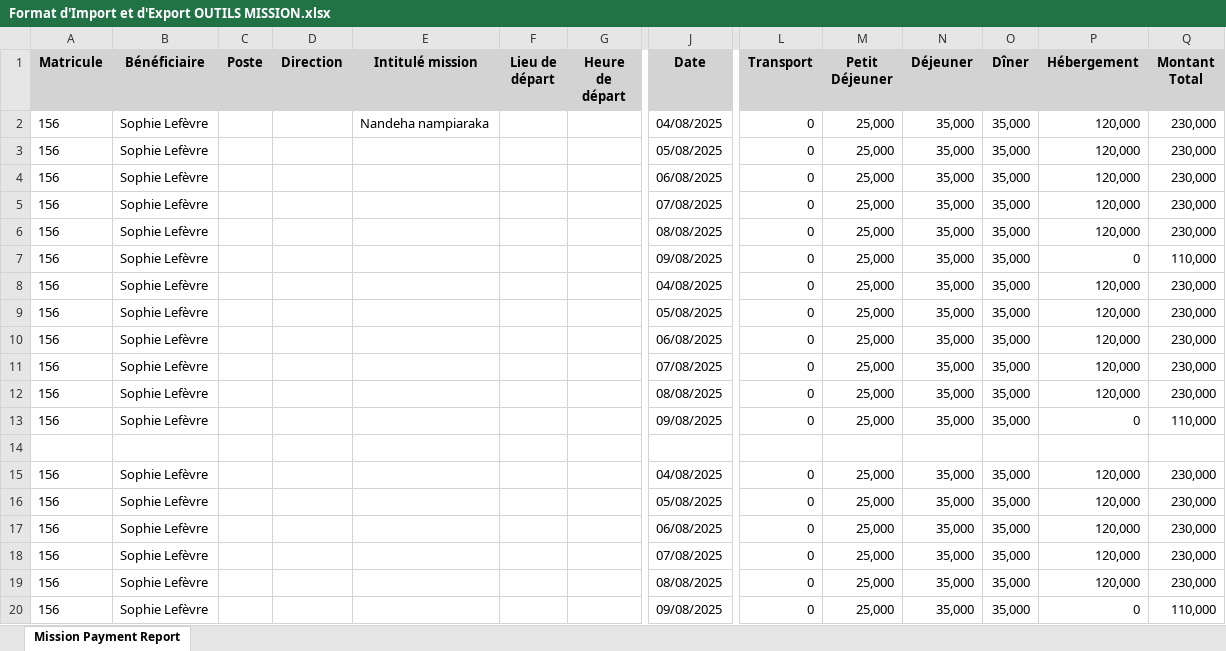
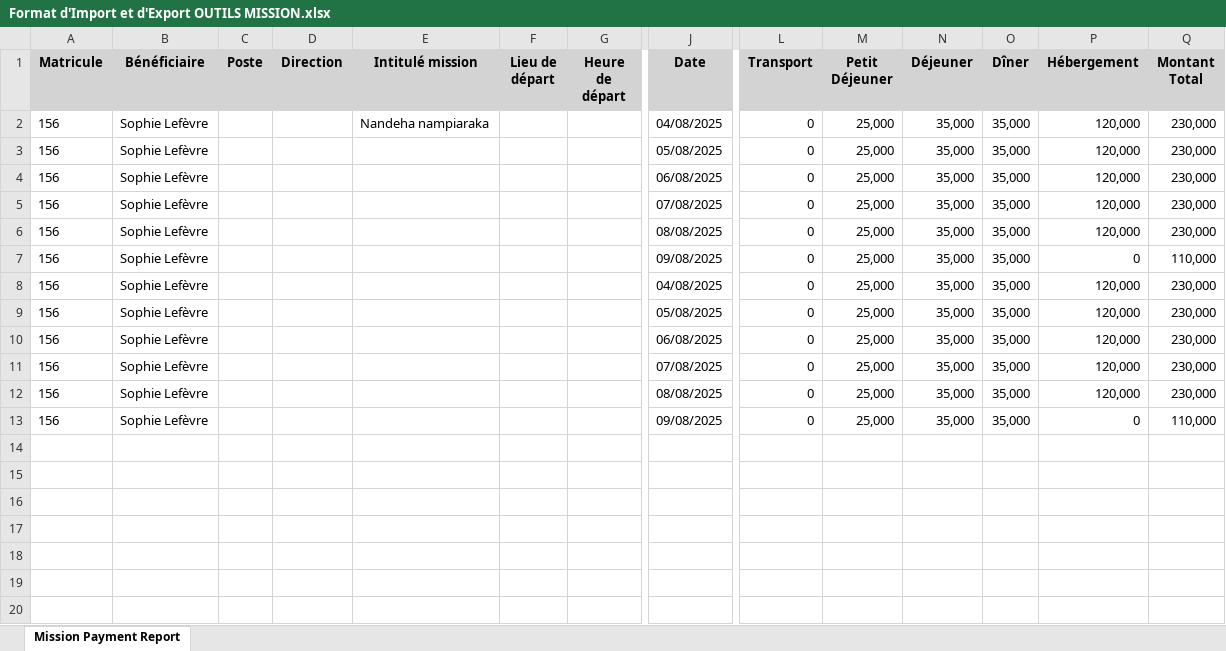
Before and after one commit to HenintsoaJunior/GESTION-RH, an Excel workbook: TODO/Conception/Utiles/données/Format d'Import et d'Export OUTILS MISSION.xlsx, sheet Mission Payment Report, drawn as a sheet; only a part is shown, gaps mark what is left out; values as stored, in another font and other column widths than the file's, no borders; rows hold the shown columns only; the diff names each change by its address in the sheet, - before the commit and + after, or states it on an @@ line.

Commit message:
vita import

```diff
--- a/TODO/Conception/Utiles/données/Format d'Import et d'Export OUTILS MISSION.xlsx (sheet Mission Payment Report)
+++ b/TODO/Conception/Utiles/données/Format d'Import et d'Export OUTILS MISSION.xlsx (sheet Mission Payment Report)
-row 14: (empty)
-row 15: 156 | Sophie Lefèvre |  |  |  |  |  | 04/08/2025 | 0 | 25,000 | 35,000 | 35,000 | 120,000 | 230,000
-row 16: 156 | Sophie Lefèvre |  |  |  |  |  | 05/08/2025 | 0 | 25,000 | 35,000 | 35,000 | 120,000 | 230,000
-row 17: 156 | Sophie Lefèvre |  |  |  |  |  | 06/08/2025 | 0 | 25,000 | 35,000 | 35,000 | 120,000 | 230,000
-row 18: 156 | Sophie Lefèvre |  |  |  |  |  | 07/08/2025 | 0 | 25,000 | 35,000 | 35,000 | 120,000 | 230,000
-row 19: 156 | Sophie Lefèvre |  |  |  |  |  | 08/08/2025 | 0 | 25,000 | 35,000 | 35,000 | 120,000 | 230,000
-row 20: 156 | Sophie Lefèvre |  |  |  |  |  | 09/08/2025 | 0 | 25,000 | 35,000 | 35,000 | 0 | 110,000
```
Also changed, not shown: 13 other files.
